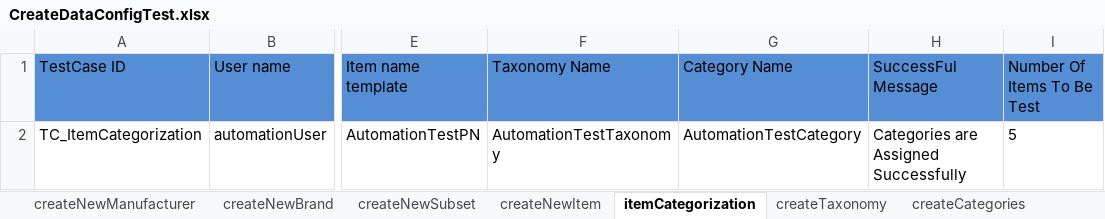
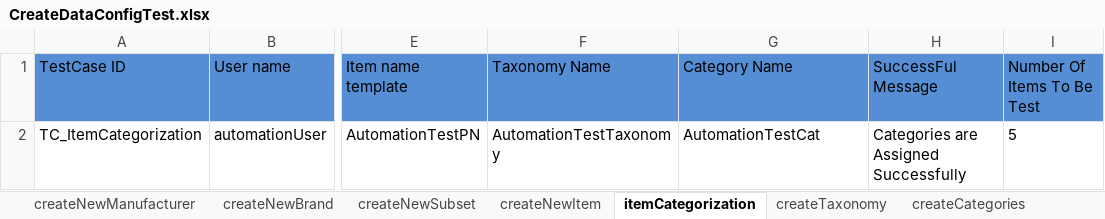
Before and after one commit to Rameshwar-Juptimath/NestedClassesAllureBug, an Excel workbook: resources/ExcelsheetData/CreateDataConfigTest.xlsx, sheet itemCategorization, drawn as a sheet; only a part is shown, gaps mark what is left out; values as stored, in another font and other column widths than the file's, no borders; the diff names each change by its address in the sheet, - before the commit and + after, or states it on an @@ line.

```diff
--- a/resources/ExcelsheetData/CreateDataConfigTest.xlsx (sheet itemCategorization)
+++ b/resources/ExcelsheetData/CreateDataConfigTest.xlsx (sheet itemCategorization)
-G2 (Category Name): AutomationTestCategory
+G2 (Category Name): AutomationTestCat
```
Also changed, not shown: resources/ExcelsheetData/AdvancedSearchModuleTest.xlsx, 4 other files.
